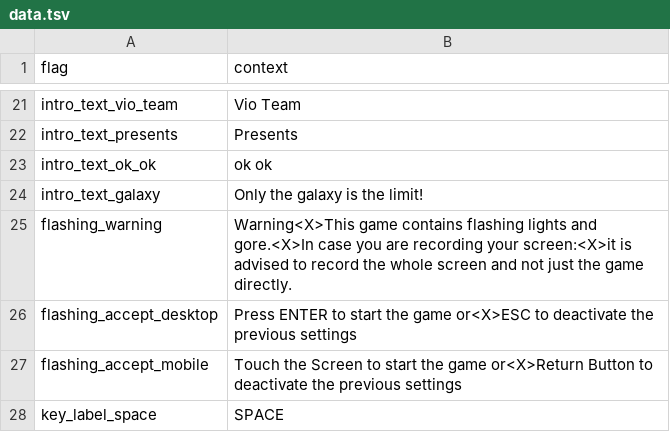
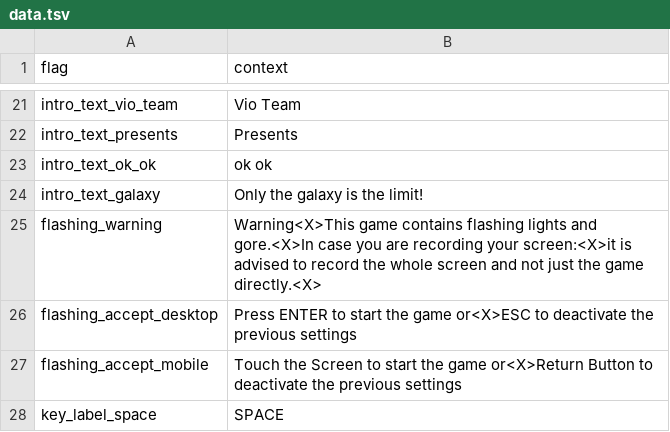
Before and after one commit to MatheusSilver/Deboa-Deboa, a TSV file: assets/locales/en-US/data.tsv, drawn as a sheet; only a part is shown, gaps mark what is left out.

```diff
--- a/assets/locales/en-US/data.tsv
+++ b/assets/locales/en-US/data.tsv
@@ -24,3 +24,3 @@ intro_text_ok_ok	ok ok
 intro_text_galaxy	Only the galaxy is the limit!
-flashing_warning	Warning<X>This game contains flashing lights and gore.<X>In case you are recording your screen:<X>it is advised to record the whole screen and not just the game directly.
+flashing_warning	Warning<X>This game contains flashing lights and gore.<X>In case you are recording your screen:<X>it is advised to record the whole screen and not just the game directly.<X>
 flashing_accept_desktop	Press ENTER to start the game or<X>ESC to deactivate the previous settings
```
Also changed, not shown: 5 other files.
